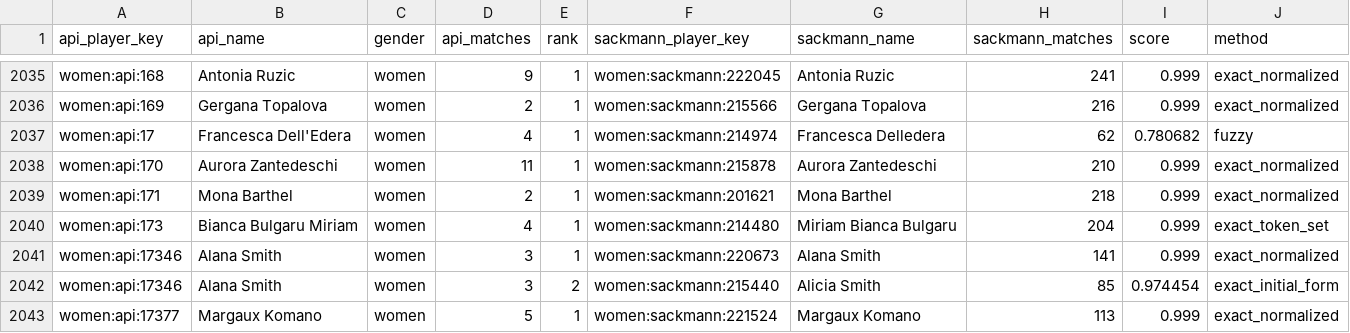
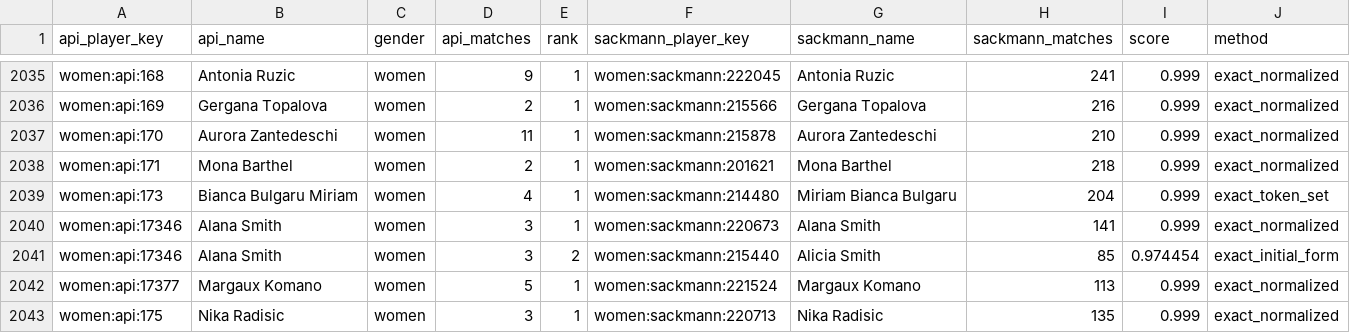
Before and after one commit to jakobm121/TLE, a CSV file: data/reports/api_tennis/player_mapping_candidates.csv, drawn as a sheet; only a part is shown, gaps mark what is left out; the shorter side is filled out with more unchanged rows.

```diff
--- a/data/reports/api_tennis/player_mapping_candidates.csv
+++ b/data/reports/api_tennis/player_mapping_candidates.csv
@@ -2036,3 +2036,2 @@ women:api:168,Antonia Ruzic,women,9,1,women:sackmann:222045,Antonia Ruzic,241,0.
 women:api:169,Gergana Topalova,women,2,1,women:sackmann:215566,Gergana Topalova,216,0.999,exact_normalized
-women:api:17,Francesca Dell'Edera,women,4,1,women:sackmann:214974,Francesca Delledera,62,0.780682,fuzzy
 women:api:170,Aurora Zantedeschi,women,11,1,women:sackmann:215878,Aurora Zantedeschi,210,0.999,exact_normalized
```
Also changed, not shown: 2 other files.
